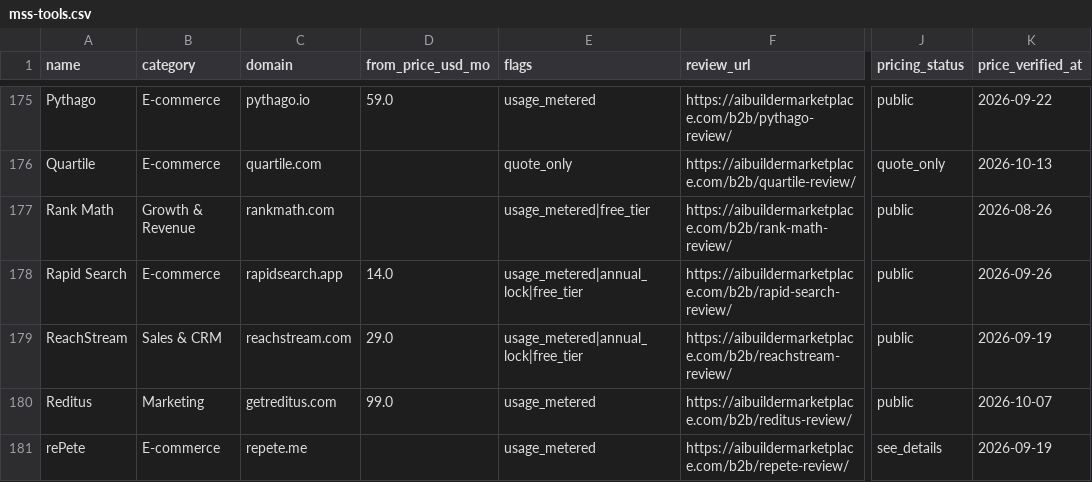
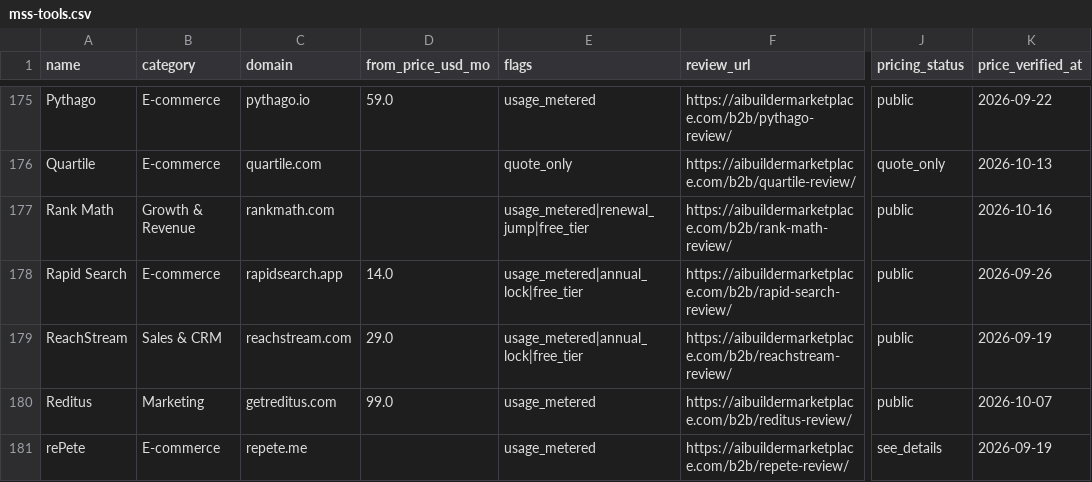
Before and after one commit to NewBegin-gif/marketingandsalessoftware, a CSV file: data/mss-tools.csv, drawn as a sheet; only a part is shown, gaps mark what is left out; the diff names each change by its address in the sheet, - before the commit and + after, or states it on an @@ line.

```diff
--- a/data/mss-tools.csv
+++ b/data/mss-tools.csv
-E177 (flags): usage_metered|free_tier
+E177 (flags): usage_metered|renewal_jump|free_tier
-K177 (price_verified_at): 2026-08-26
+K177 (price_verified_at): 2026-10-16
```
Also changed, not shown: data/mss-flags.csv, 9 other files.
